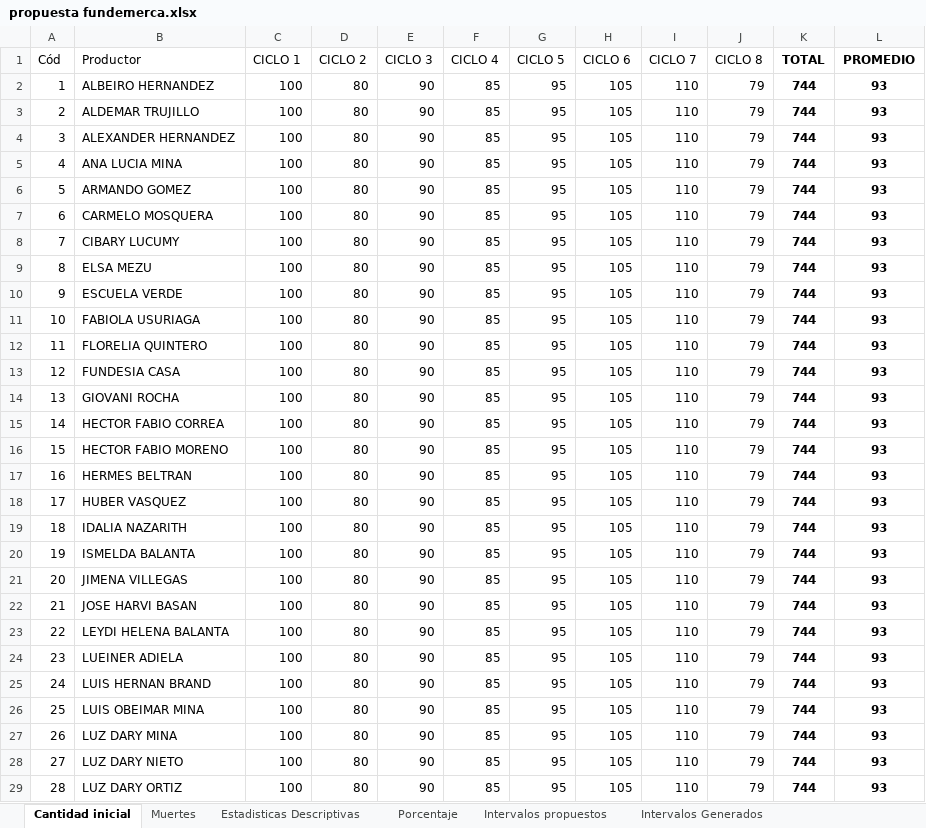
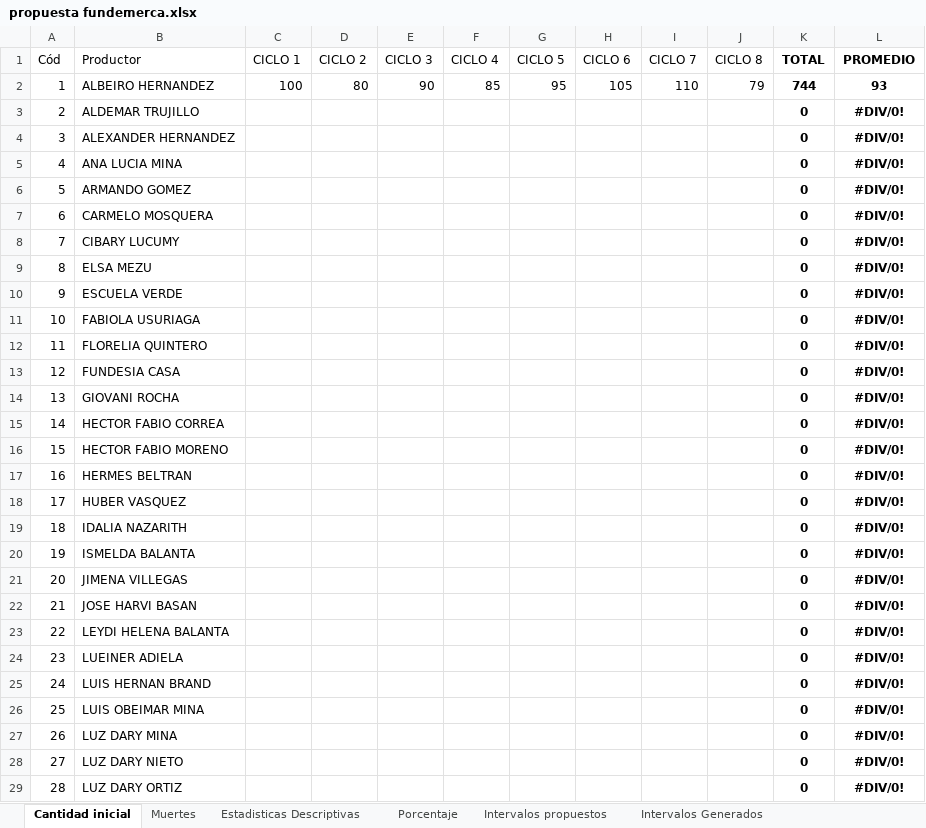
Before and after one commit to KevinChica1128/Consultoria, an Excel workbook: propuesta fundemerca.xlsx, sheet Cantidad inicial, drawn as a sheet; only a part is shown; values as stored, in another font and other column widths than the file's, no borders; charts and pictures not drawn; the diff covers the shown part only; the diff names each change by its address in the sheet, - before the commit and + after, or states it on an @@ line.

```diff
--- a/propuesta fundemerca.xlsx (sheet Cantidad inicial)
+++ b/propuesta fundemerca.xlsx (sheet Cantidad inicial)
-C3:C29 (CICLO 1): 100
+C3:C29 (CICLO 1): (empty)
-D3:D29 (CICLO 2): 80
+D3:D29 (CICLO 2): (empty)
-E3:E29 (CICLO 3): 90
+E3:E29 (CICLO 3): (empty)
-F3:F29 (CICLO 4): 85
+F3:F29 (CICLO 4): (empty)
-G3:G29 (CICLO 5): 95
+G3:G29 (CICLO 5): (empty)
-H3:H29 (CICLO 6): 105
+H3:H29 (CICLO 6): (empty)
-I3:I29 (CICLO 7): 110
+I3:I29 (CICLO 7): (empty)
-J3:J29 (CICLO 8): 79
+J3:J29 (CICLO 8): (empty)
-K3:K29 (TOTAL): 744
+K3:K29 (TOTAL): 0
-L3:L29 (PROMEDIO): 93
+L3:L29 (PROMEDIO): #DIV/0!
```
Also changed, not shown: 1 added row, 1 removed row, 194 edited cells and cell formats elsewhere in this sheet, sheet Intervalos Generados, sheet Porcentaje, sheet Muertes, sheet Estadisticas Descriptivas, formulas that keep their value, charts or pictures, ARCHIVO DE DATOS FUNDEMERCA.xlsx, 4 other files.
